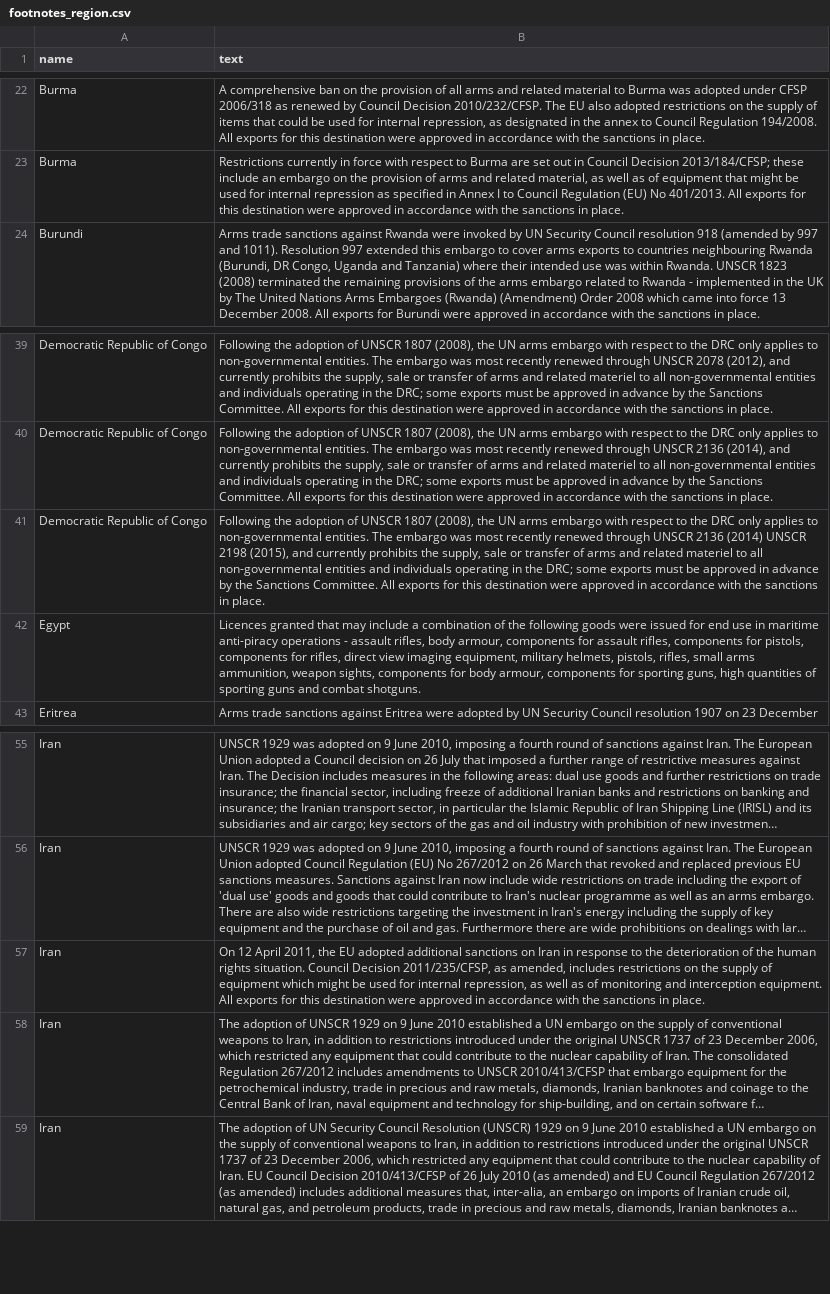
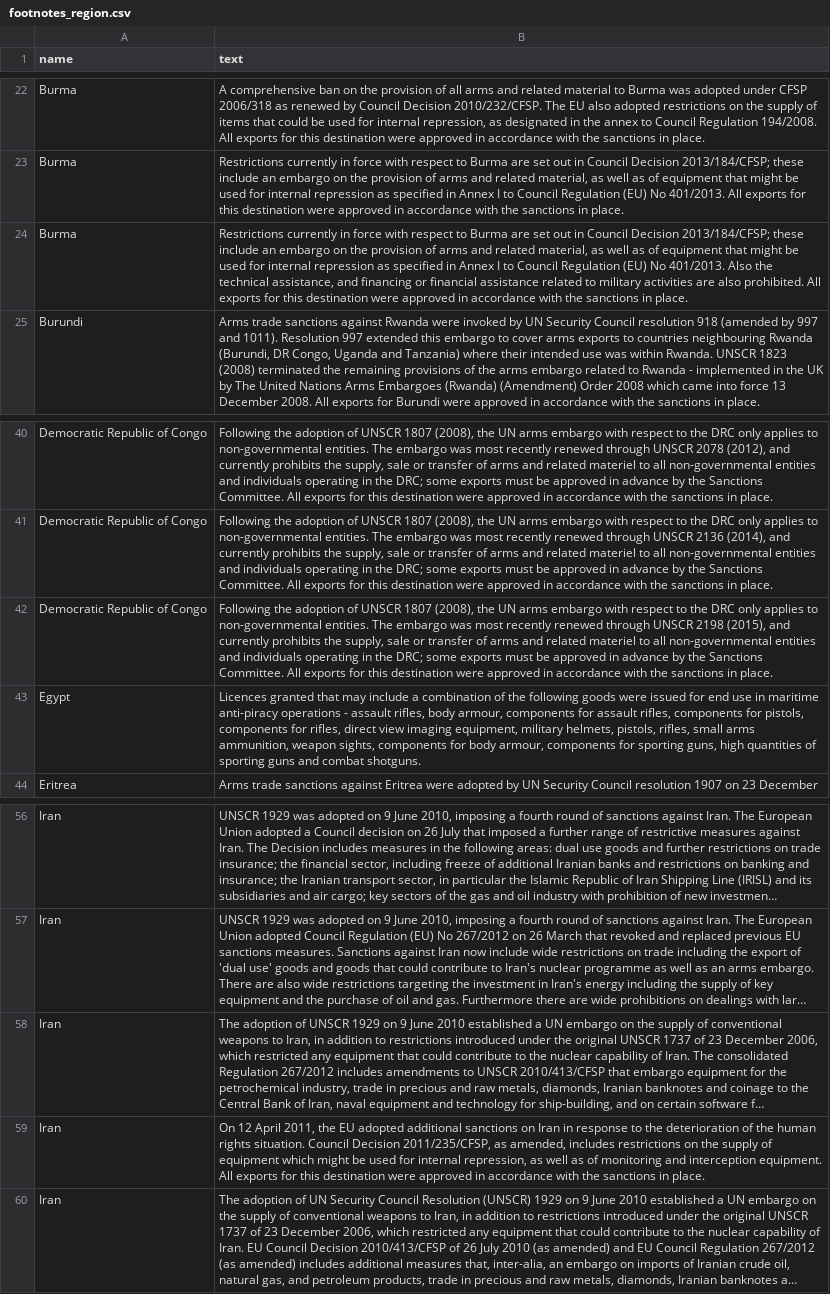
Before and after one commit to caatdata/uk-arms-export-data, a CSV file: footnotes_region.csv, drawn as a sheet; only a part is shown, gaps mark what is left out; long unchanged cells end in …; addresses are those after the commit; the diff names each change by its address in the sheet, - before the commit and + after, or states it on an @@ line.

```diff
--- a/footnotes_region.csv
+++ b/footnotes_region.csv
+row 24: Burma | Restrictions currently in force with respect to Burma are set out in Council Decision 2013/184/CFSP; these include an embargo on the provision of arms and related material, as well as of equipment that might be used for internal repression as specified in Annex I to Council Regulation (EU) No 401/2013. Also the technical assistance, and financing or financial assistance related to military activities are also prohibited. All exports for this destination were approved in accordance with the sanctions in place.
-B42 (text): …through UNSCR 2136 (2014) UNSCR 2198 (2015),…
+B42 (text): …through UNSCR 2198 (2015),…
```
Also changed, not shown: ratings.csv, sources.csv, 3 other files.
